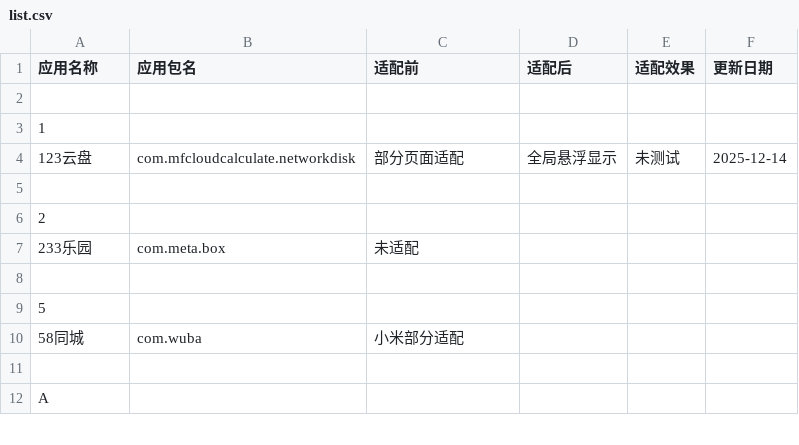
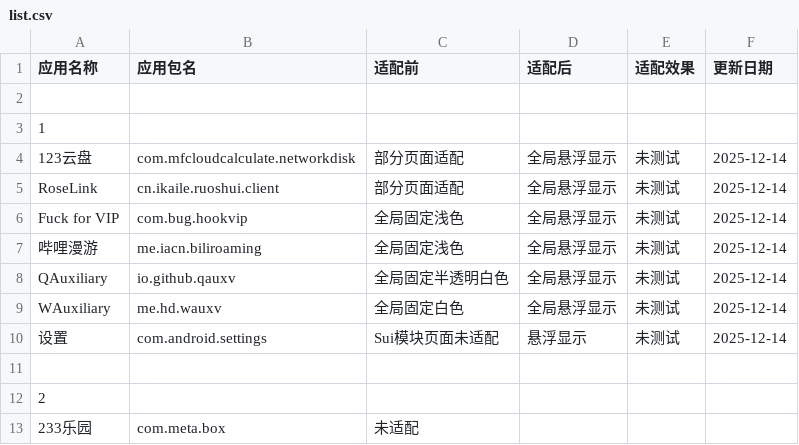
Before and after one commit to Seyud/MiNavBarImmerse, a CSV file: list.csv, drawn as a sheet; only a part is shown; the shorter side is filled out with more unchanged rows.

```diff
--- a/list.csv
+++ b/list.csv
@@ -4,2 +4,8 @@
 123云盘,com.mfcloudcalculate.networkdisk,部分页面适配,全局悬浮显示,未测试,2025-12-14,
+RoseLink,cn.ikaile.ruoshui.client,部分页面适配,全局悬浮显示,未测试,2025-12-14,
+Fuck for VIP,com.bug.hookvip,全局固定浅色,全局悬浮显示,未测试,2025-12-14,
+哔哩漫游,me.iacn.biliroaming,全局固定浅色,全局悬浮显示,未测试,2025-12-14,
+QAuxiliary,io.github.qauxv,全局固定半透明白色,全局悬浮显示,未测试,2025-12-14,
+WAuxiliary,me.hd.wauxv,全局固定白色,全局悬浮显示,未测试,2025-12-14,
+设置,com.android.settings,Sui模块页面未适配,悬浮显示,未测试,2025-12-14,
 ,,,,,,
```
Also changed, not shown: 2 other files.
